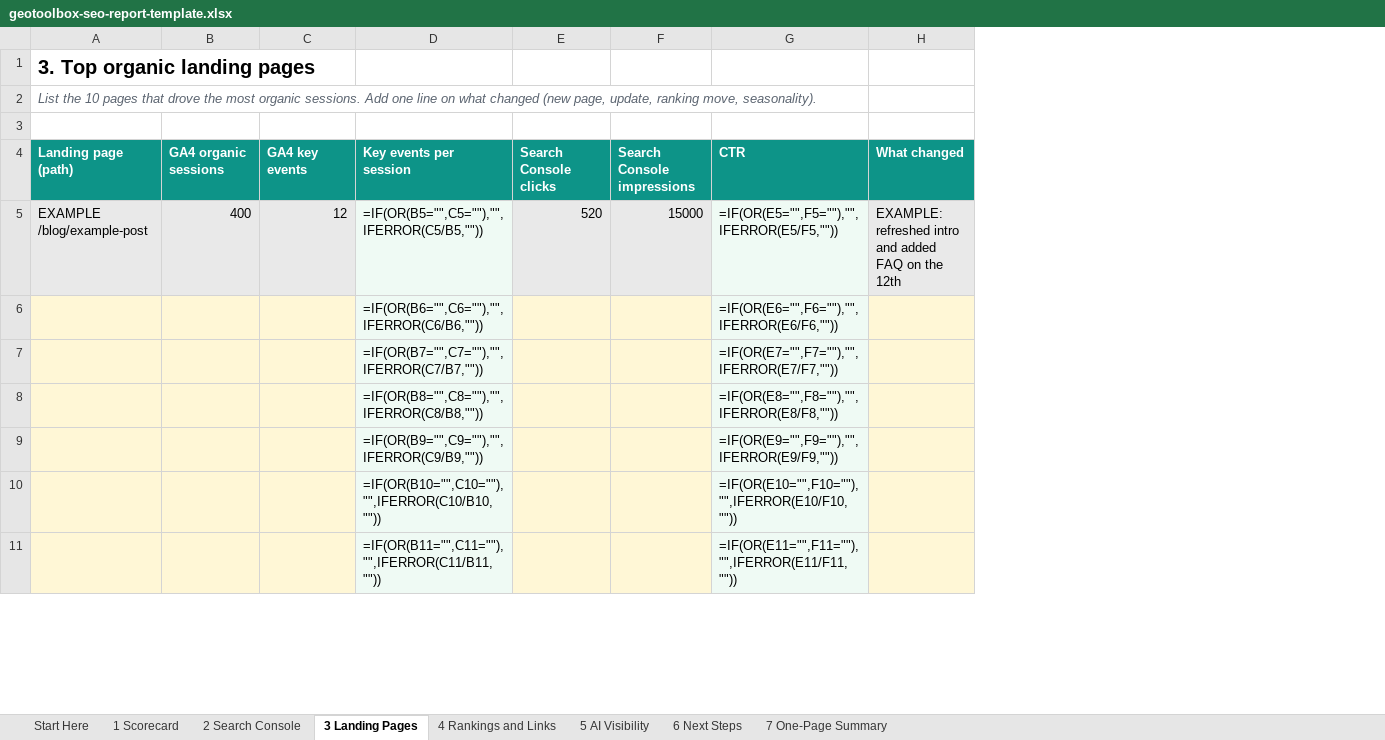
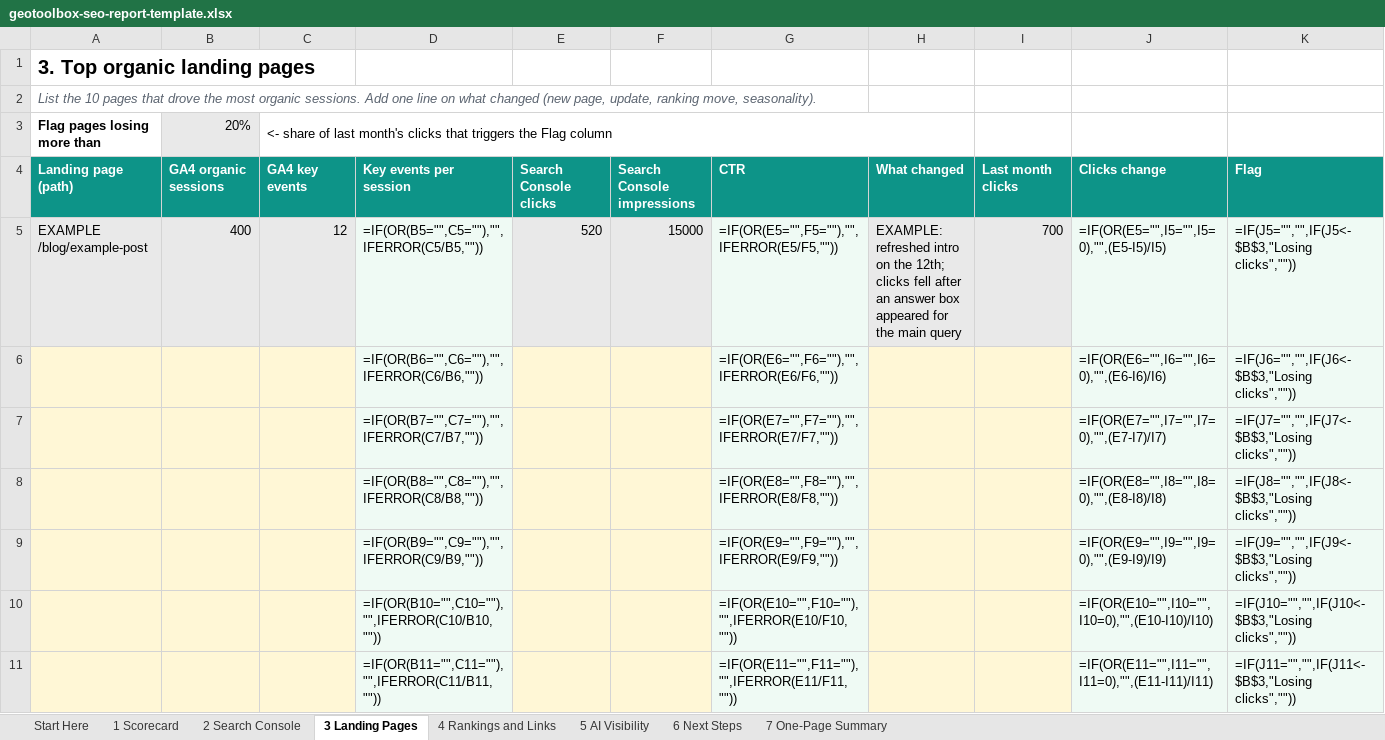
Before and after one commit to samybensadok-cmyk/geotoolbox-web, an Excel workbook: public/blog/seo-report-template/geotoolbox-seo-report-template.xlsx, sheet 3 Landing Pages, drawn as a sheet; only a part is shown; values as stored, in another font and other column widths than the file's, no borders; formulas without a stored value are shown as written; the diff names each change by its address in the sheet, - before the commit and + after, or states it on an @@ line.

```diff
--- a/public/blog/seo-report-template/geotoolbox-seo-report-template.xlsx (sheet 3 Landing Pages)
+++ b/public/blog/seo-report-template/geotoolbox-seo-report-template.xlsx (sheet 3 Landing Pages)
+column I, rows 4-5: Last month clicks | 700
+column J, rows 4-11: Clicks change | =IF(OR(E5="",I5="",I5=0),"",(E5-I5)/I5) | =IF(OR(E6="",I6="",I6=0),"",(E6-I6)/I6) | =IF(OR(E7="",I7="",I7=0),"",(E7-I7)/I7) | =IF(OR(E8="",I8="",I8=0),"",(E8-I8)/I8) | =IF(OR(E9="",I9="",I9=0),"",(E9-I9)/I9) | =IF(OR(E10="",I10="",I10=0),"",(E10-I10)/I10) | =IF(OR(E11="",I11="",I11=0),"",(E11-I11)/I11)
+column K, rows 4-11: Flag | =IF(J5="","",IF(J5<-$B$3,"Losing clicks","")) | =IF(J6="","",IF(J6<-$B$3,"Losing clicks","")) | =IF(J7="","",IF(J7<-$B$3,"Losing clicks","")) | =IF(J8="","",IF(J8<-$B$3,"Losing clicks","")) | =IF(J9="","",IF(J9<-$B$3,"Losing clicks","")) | =IF(J10="","",IF(J10<-$B$3,"Losing clicks","")) | =IF(J11="","",IF(J11<-$B$3,"Losing clicks",""))
-row 3: (empty)
+row 3: Flag pages losing more than | 20% | <- share of last month's clicks that triggers the Flag column
-B3 fill: none
+B3 fill: #E9E9E9
+C3:H3 merged
-H5: …refreshed intro and added FAQ on the 12th
+H5: …refreshed intro on the 12th; clicks fell after an answer box appeared for the main query
```
Also changed, not shown: sheet 2 Search Console, sheet Start Here, 1 other file.
